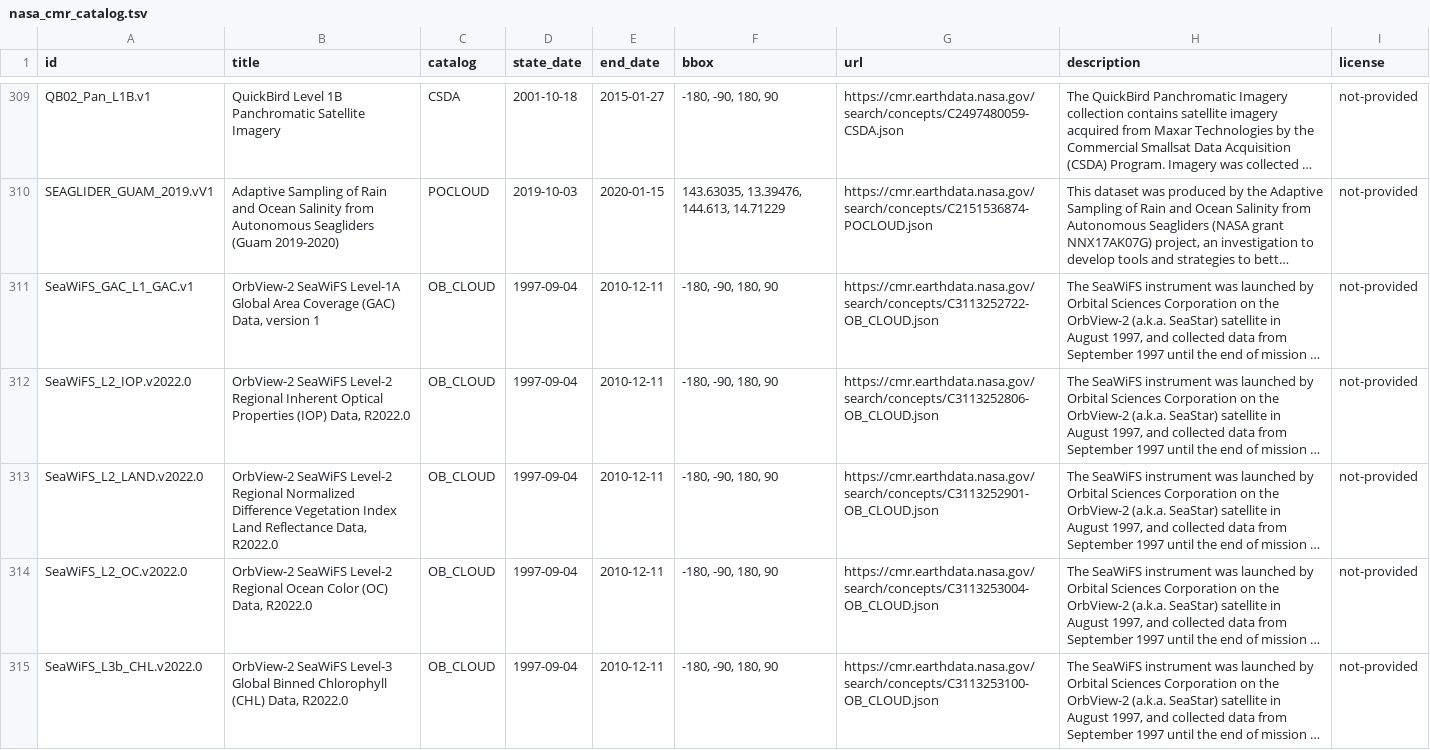
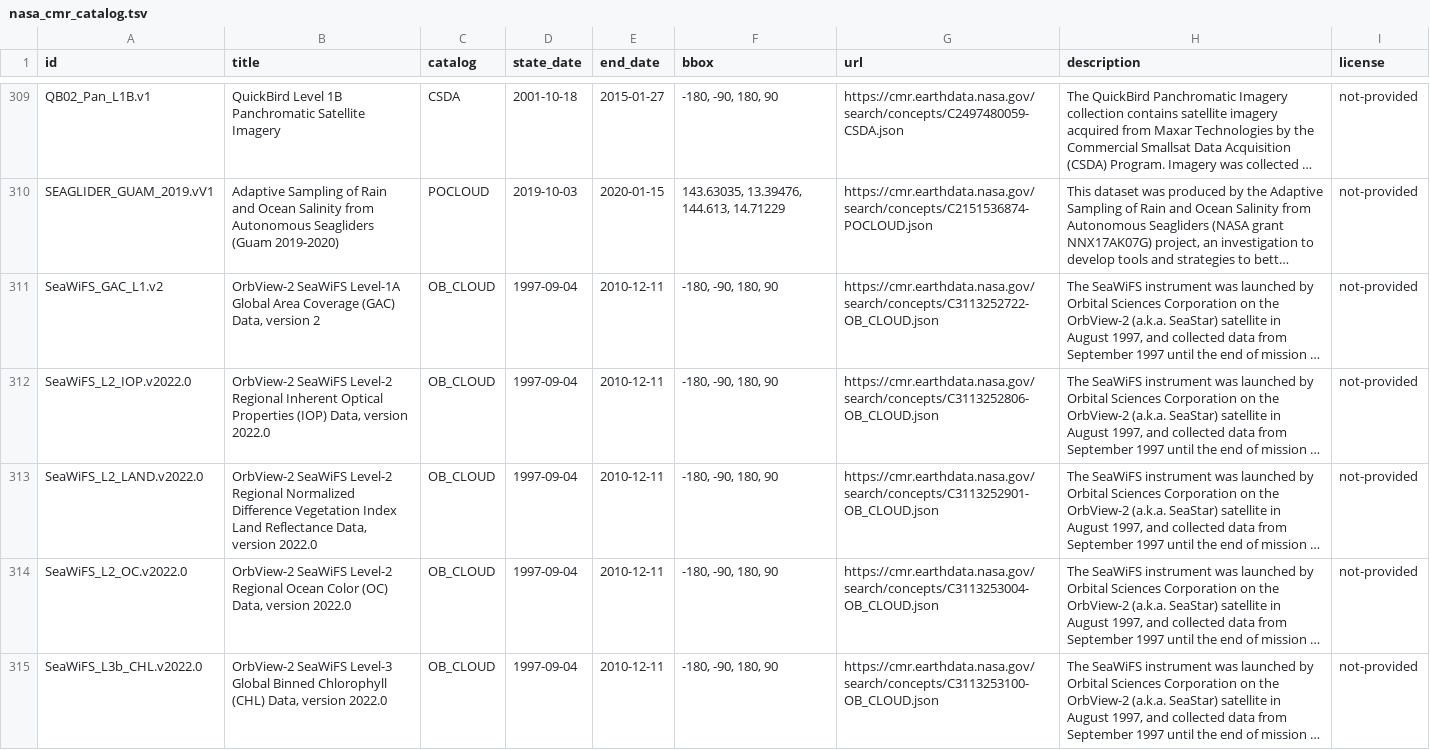
Before and after one commit to opengeos/NASA-CMR-STAC, a TSV file: nasa_cmr_catalog.tsv, drawn as a sheet; only a part is shown, gaps mark what is left out; long unchanged cells end in …; the diff covers the shown part only; the diff names each change by its address in the sheet, - before the commit and + after, or states it on an @@ line.

```diff
--- a/nasa_cmr_catalog.tsv
+++ b/nasa_cmr_catalog.tsv
-A311 (id): SeaWiFS_GAC_L1_GAC.v1
+A311 (id): SeaWiFS_GAC_L1.v2
-B311 (title): …Data, version 1
+B311 (title): …Data, version 2
-B312 (title): …(IOP) Data, R2022.0
+B312 (title): …(IOP) Data, version 2022.0
-B313 (title): …Reflectance Data, R2022.0
+B313 (title): …Reflectance Data, version 2022.0
-B314 (title): …(OC) Data, R2022.0
+B314 (title): …(OC) Data, version 2022.0
-B315 (title): …(CHL) Data, R2022.0
+B315 (title): …(CHL) Data, version 2022.0
```
Also changed, not shown: 6 edited cells elsewhere in this file, 11 other files.
